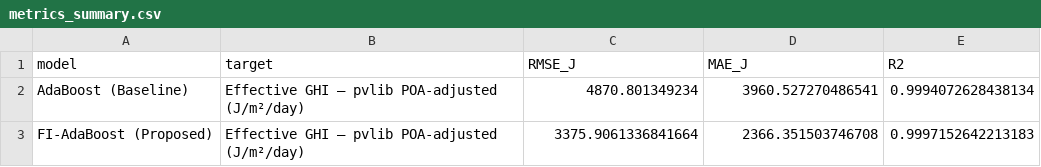
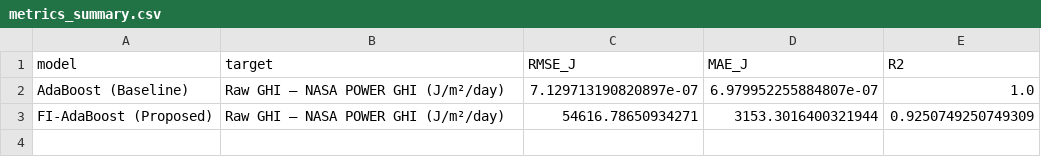
Before and after one commit to rafaelmrcs/thesis-prototype, a CSV file: FIAdaBoost/results/metrics_summary.csv, drawn as a sheet.

```diff
--- a/FIAdaBoost/results/metrics_summary.csv
+++ b/FIAdaBoost/results/metrics_summary.csv
@@ -1,3 +1,3 @@
 model,target,RMSE_J,MAE_J,R2
-AdaBoost (Baseline),Effective GHI — pvlib POA-adjusted (J/m²/day),4870.801349234,3960.527270486541,0.9994072628438134
-FI-AdaBoost (Proposed),Effective GHI — pvlib POA-adjusted (J/m²/day),3375.9061336841664,2366.351503746708,0.9997152642213183
+AdaBoost (Baseline),Raw GHI — NASA POWER GHI (J/m²/day),7.129713190820897e-07,6.979952255884807e-07,1.0
+FI-AdaBoost (Proposed),Raw GHI — NASA POWER GHI (J/m²/day),54616.78650934271,3153.3016400321944,0.9250749250749309
```
Also changed, not shown: FIAdaBoost/results/cv_fold_metrics.csv, 16 other files.
